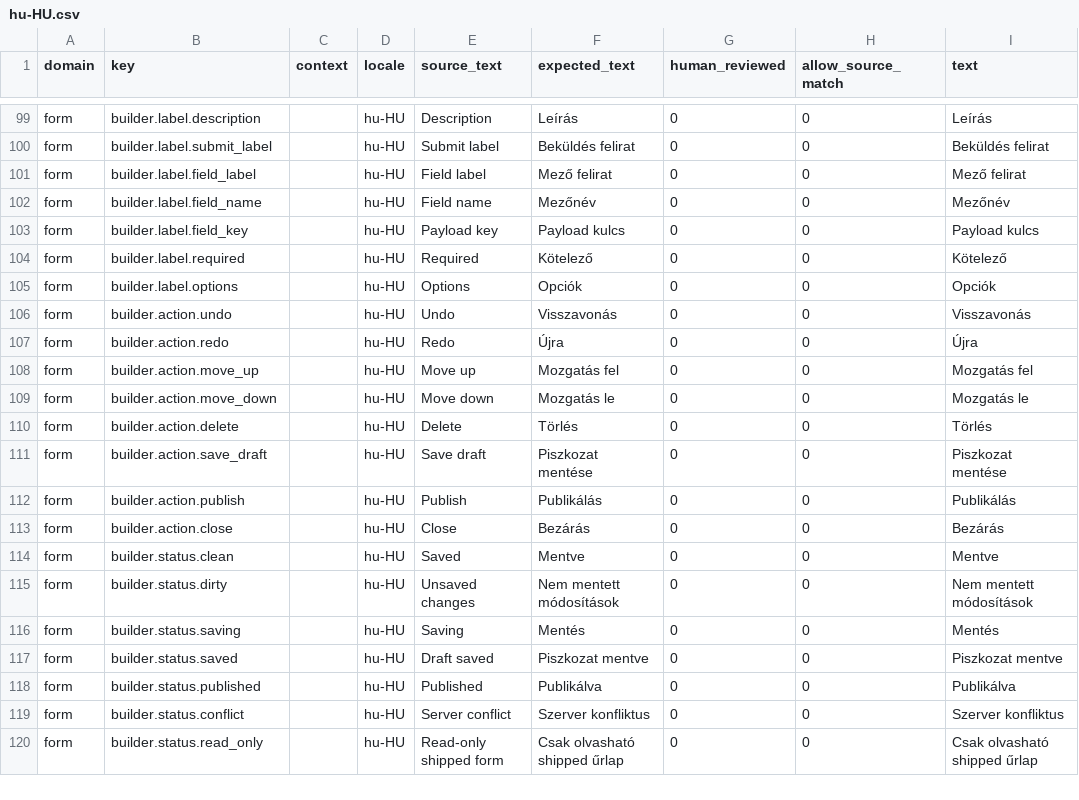
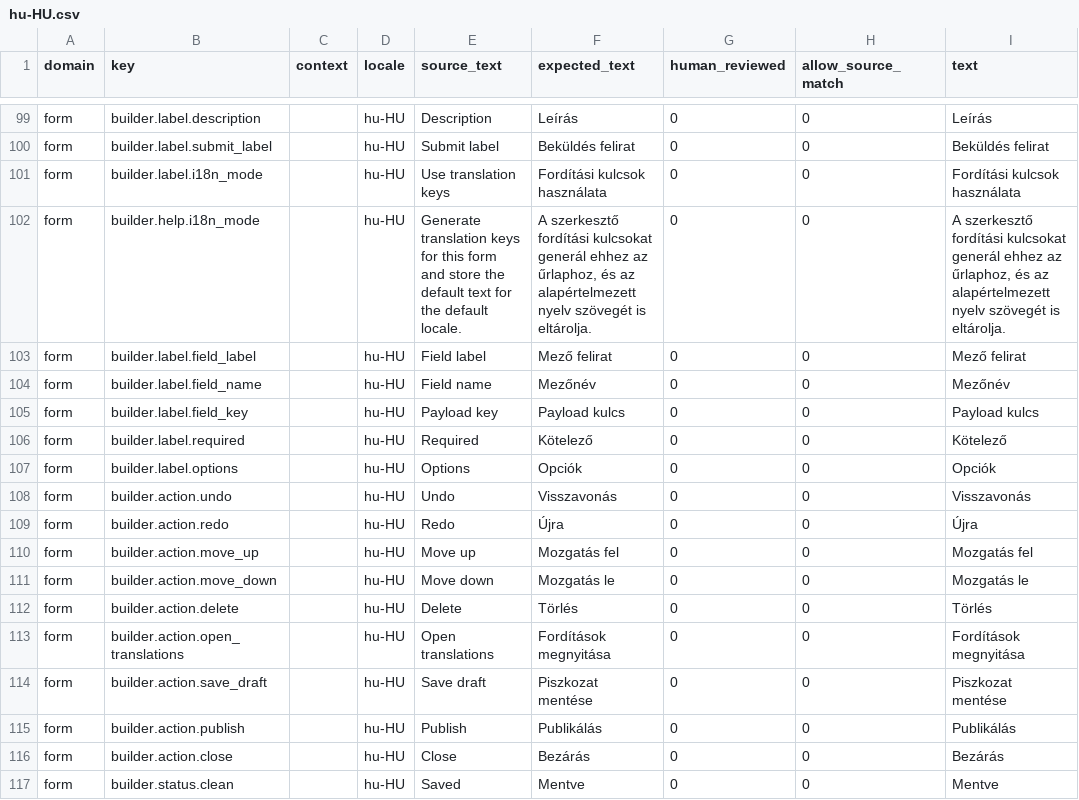
Before and after one commit to istvan-ujjmeszaros/radaptor-cms, a CSV file: modules-common/Form/i18n/seeds/hu-HU.csv, drawn as a sheet; only a part is shown, gaps mark what is left out; the shorter side is filled out with more unchanged rows.

Commit message:
Add capture form builder i18n workflow

```diff
--- a/modules-common/Form/i18n/seeds/hu-HU.csv
+++ b/modules-common/Form/i18n/seeds/hu-HU.csv
@@ -100,2 +100,4 @@ form,builder.label.description,,hu-HU,Description,Leírás,0,0,Leírás
 form,builder.label.submit_label,,hu-HU,"Submit label","Beküldés felirat",0,0,"Beküldés felirat"
+form,builder.label.i18n_mode,,hu-HU,"Use translation keys","Fordítási kulcsok használata",0,0,"Fordítási kulcsok használata"
+form,builder.help.i18n_mode,,hu-HU,"Generate translation keys for this form and store the default text for the default locale.","A szerkesztő fordítási kulcsokat generál ehhez az űrlaphoz, és az alapértelmezett nyelv szövegét is eltárolja.",0,0,"A szerkesztő fordítási kulcsokat generál ehhez az űrlaphoz, és az alapértelmezett nyelv szövegét is eltárolja."
 form,builder.label.field_label,,hu-HU,"Field label","Mező felirat",0,0,"Mező felirat"
@@ -110,2 +112,3 @@ form,builder.action.move_down,,hu-HU,"Move down","Mozgatás le",0,0,"Mozgatás l
 form,builder.action.delete,,hu-HU,Delete,Törlés,0,0,Törlés
+form,builder.action.open_translations,,hu-HU,"Open translations","Fordítások megnyitása",0,0,"Fordítások megnyitása"
 form,builder.action.save_draft,,hu-HU,"Save draft","Piszkozat mentése",0,0,"Piszkozat mentése"
```
Also changed, not shown: modules-common/Form/i18n/seeds/en-US.csv, 11 other files.
